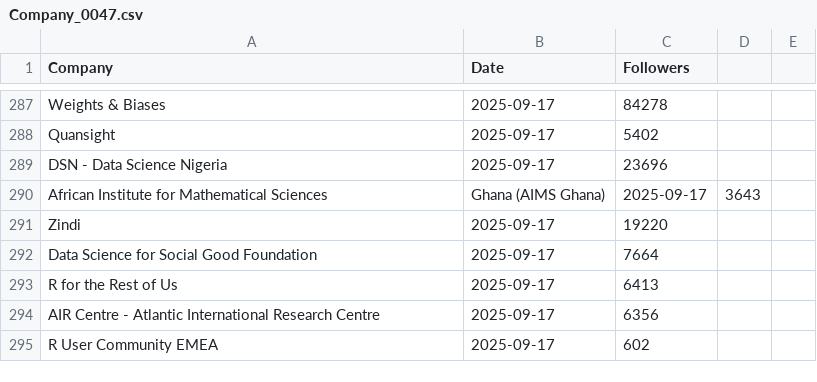
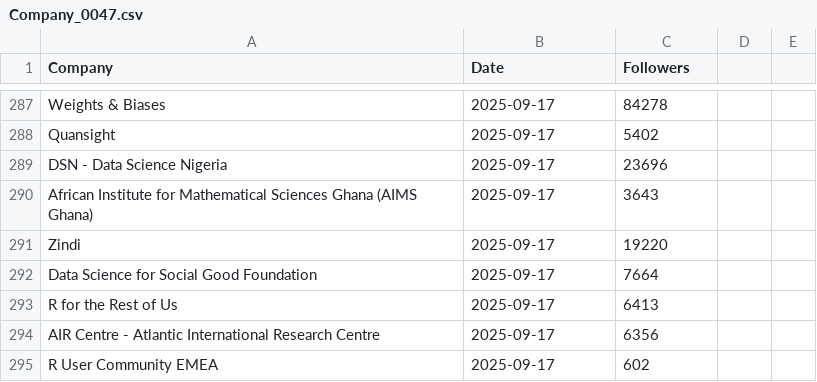
Before and after one commit to Joint-Operations-Working-Group/Social-Media-Analytics, a CSV file: Linkedin/Company_0047.csv, drawn as a sheet; only a part is shown, gaps mark what is left out.

Commit message:
Update Company_0047.csv

```diff
--- a/Linkedin/Company_0047.csv
+++ b/Linkedin/Company_0047.csv
@@ -289,3 +289,3 @@ Quansight,2025-09-17,5402
 DSN - Data Science Nigeria,2025-09-17,23696
-African Institute for Mathematical Sciences, Ghana (AIMS Ghana),2025-09-17,3643
+African Institute for Mathematical Sciences Ghana (AIMS Ghana),2025-09-17,3643
 Zindi,2025-09-17,19220
```
